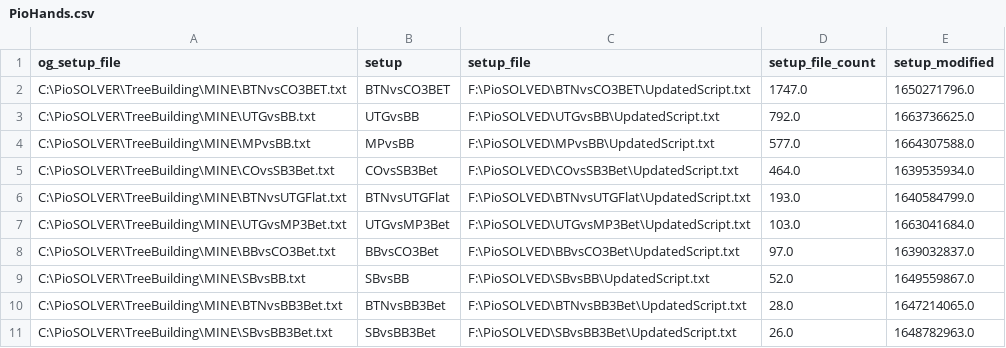
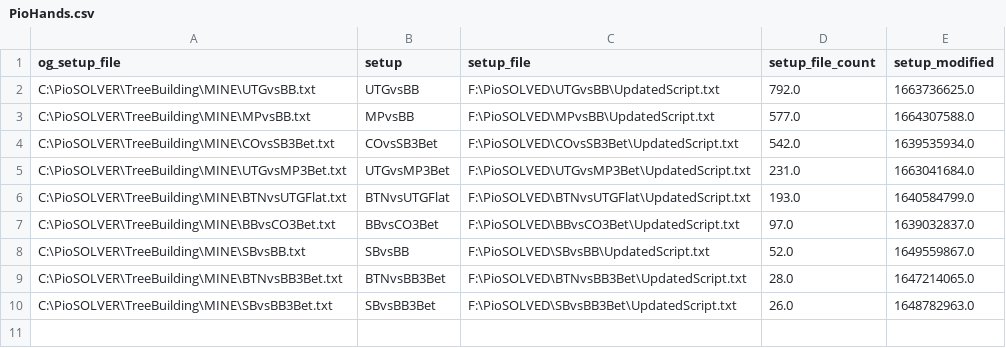
Before and after one commit to BShim92/Public, a CSV file: PioHands.csv, drawn as a sheet.

Commit message:
push

```diff
--- a/PioHands.csv
+++ b/PioHands.csv
@@ -1,8 +1,7 @@
 og_setup_file,setup,setup_file,setup_file_count,setup_modified
-C:\PioSOLVER\TreeBuilding\MINE\BTNvsCO3BET.txt,BTNvsCO3BET,F:\PioSOLVED\BTNvsCO3BET\UpdatedScript.txt,1747.0,1650271796.0
 C:\PioSOLVER\TreeBuilding\MINE\UTGvsBB.txt,UTGvsBB,F:\PioSOLVED\UTGvsBB\UpdatedScript.txt,792.0,1663736625.0
 C:\PioSOLVER\TreeBuilding\MINE\MPvsBB.txt,MPvsBB,F:\PioSOLVED\MPvsBB\UpdatedScript.txt,577.0,1664307588.0
-C:\PioSOLVER\TreeBuilding\MINE\COvsSB3Bet.txt,COvsSB3Bet,F:\PioSOLVED\COvsSB3Bet\UpdatedScript.txt,464.0,1639535934.0
+C:\PioSOLVER\TreeBuilding\MINE\COvsSB3Bet.txt,COvsSB3Bet,F:\PioSOLVED\COvsSB3Bet\UpdatedScript.txt,542.0,1639535934.0
+C:\PioSOLVER\TreeBuilding\MINE\UTGvsMP3Bet.txt,UTGvsMP3Bet,F:\PioSOLVED\UTGvsMP3Bet\UpdatedScript.txt,231.0,1663041684.0
 C:\PioSOLVER\TreeBuilding\MINE\BTNvsUTGFlat.txt,BTNvsUTGFlat,F:\PioSOLVED\BTNvsUTGFlat\UpdatedScript.txt,193.0,1640584799.0
-C:\PioSOLVER\TreeBuilding\MINE\UTGvsMP3Bet.txt,UTGvsMP3Bet,F:\PioSOLVED\UTGvsMP3Bet\UpdatedScript.txt,103.0,1663041684.0
 C:\PioSOLVER\TreeBuilding\MINE\BBvsCO3Bet.txt,BBvsCO3Bet,F:\PioSOLVED\BBvsCO3Bet\UpdatedScript.txt,97.0,1639032837.0
```
